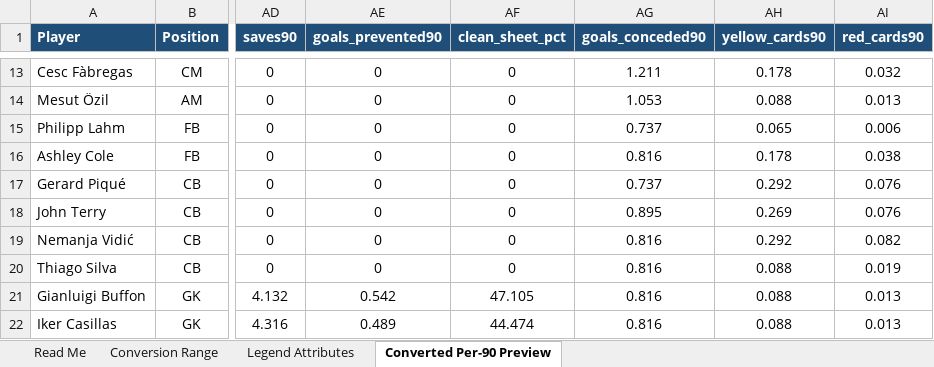
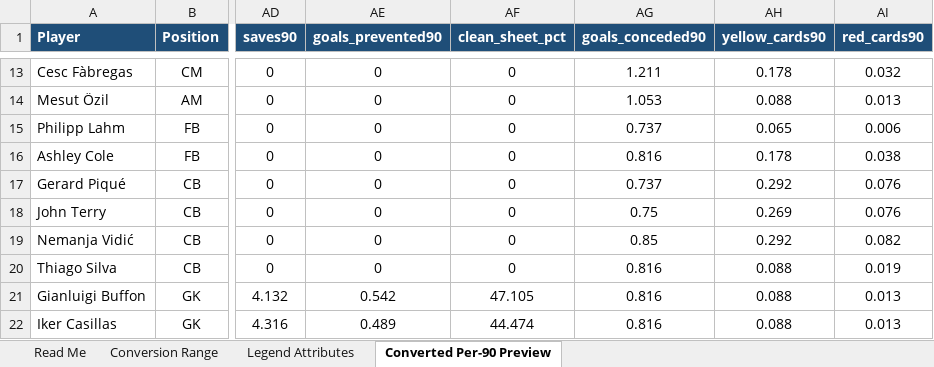
Before and after one commit to tathagatamunshi97/FantasyFootballSimulator, an Excel workbook: data/legend_player_attributes.xlsx, sheet Converted Per-90 Preview, drawn as a sheet; only a part is shown, gaps mark what is left out; values as stored, in another font and other column widths than the file's, no borders; the diff names each change by its address in the sheet, - before the commit and + after, or states it on an @@ line.

```diff
--- a/data/legend_player_attributes.xlsx (sheet Converted Per-90 Preview)
+++ b/data/legend_player_attributes.xlsx (sheet Converted Per-90 Preview)
-AG18 (goals_conceded90): 0.895
+AG18 (goals_conceded90): 0.75
-AG19 (goals_conceded90): 0.816
+AG19 (goals_conceded90): 0.85
```
Also changed, not shown: formulas that keep their value, 17 other files.
